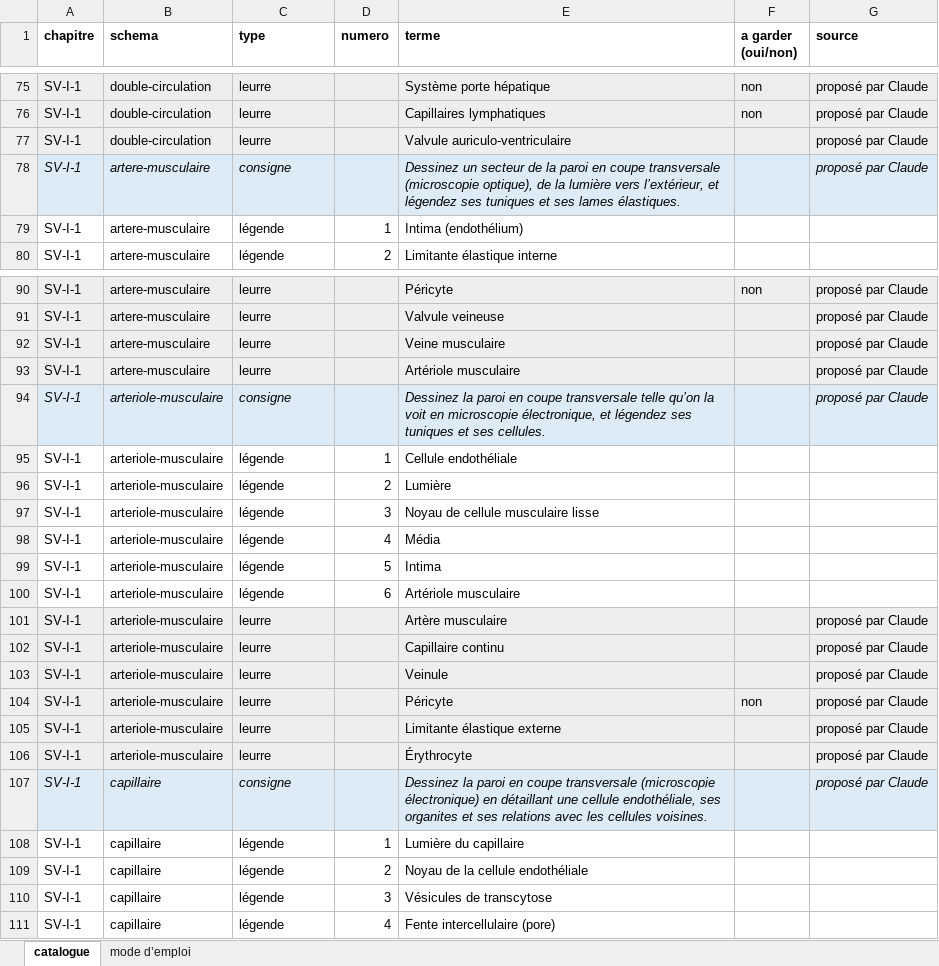
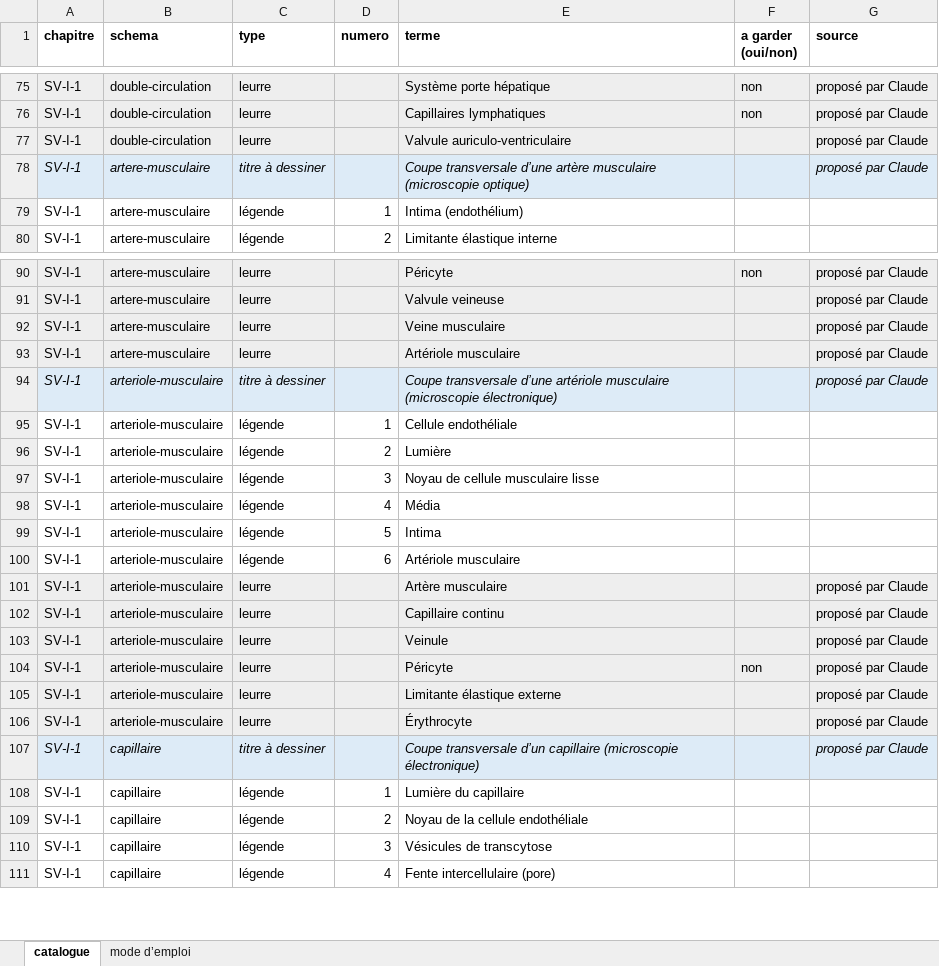
Before and after one commit to svtbordi/flashcards-definition, an Excel workbook: source/schemas/catalogue.xlsx, sheet catalogue, drawn as a sheet; only a part is shown, gaps mark what is left out; values as stored, in another font and other column widths than the file's, no borders; the diff covers the shown part only; the diff names each change by its address in the sheet, - before the commit and + after, or states it on an @@ line.

```diff
--- a/source/schemas/catalogue.xlsx (sheet catalogue)
+++ b/source/schemas/catalogue.xlsx (sheet catalogue)
-C78 (type): consigne
+C78 (type): titre à dessiner
-E78 (terme): Dessinez un secteur de la paroi en coupe transversale (microscopie optique), de la lumière vers l’extérieur, et légendez ses tuniques et ses lames élastiques.
+E78 (terme): Coupe transversale d’une artère musculaire (microscopie optique)
-C94 (type): consigne
+C94 (type): titre à dessiner
-E94 (terme): Dessinez la paroi en coupe transversale telle qu’on la voit en microscopie électronique, et légendez ses tuniques et ses cellules.
+E94 (terme): Coupe transversale d’une artériole musculaire (microscopie électronique)
-C107 (type): consigne
+C107 (type): titre à dessiner
-E107 (terme): Dessinez la paroi en coupe transversale (microscopie électronique) en détaillant une cellule endothéliale, ses organites et ses relations avec les cellules voisines.
+E107 (terme): Coupe transversale d’un capillaire (microscopie électronique)
```
Also changed, not shown: 10 edited cells elsewhere in this sheet, sheet mode d’emploi, 5 other files.
